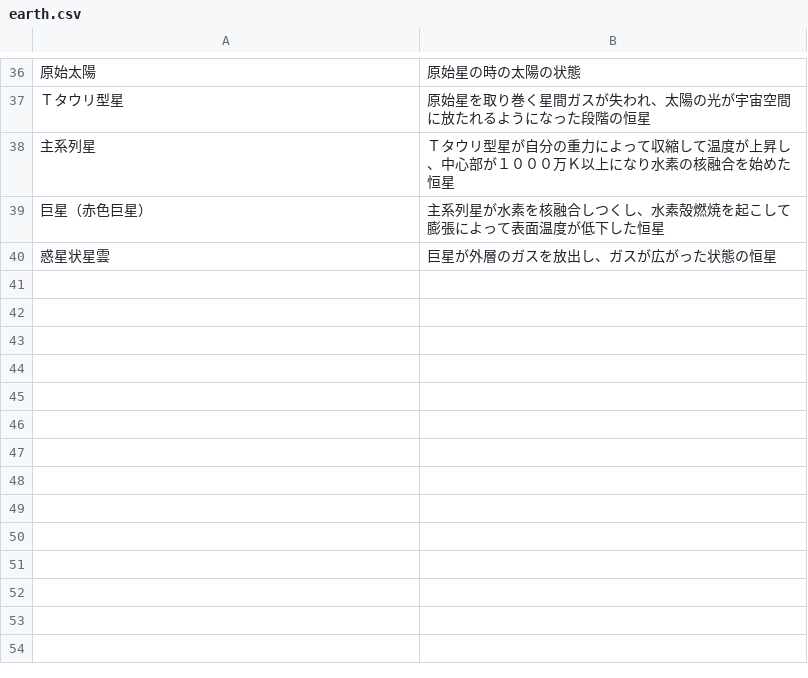
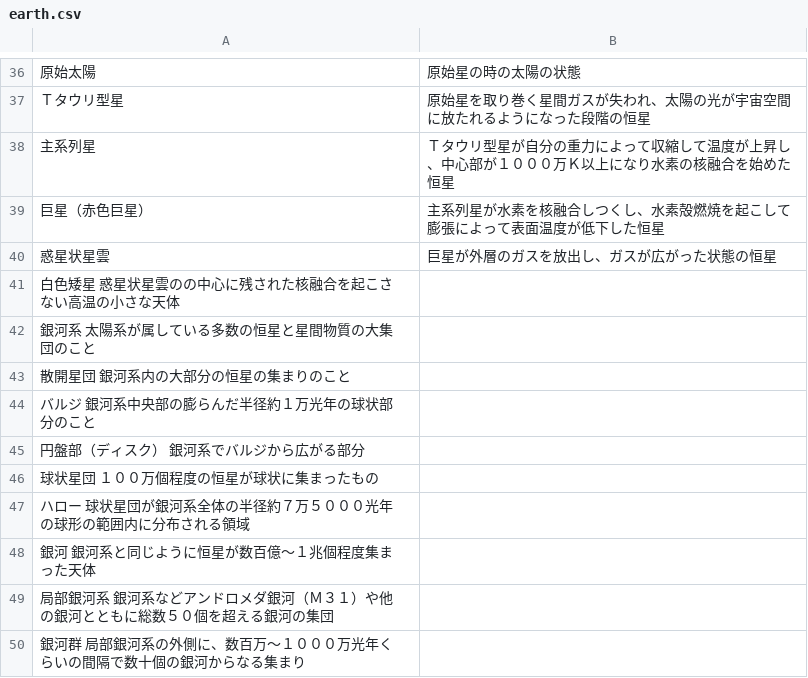
Before and after one commit to hello-japan/study, a CSV file: data/science/earth.csv, drawn as a sheet; only a part is shown, gaps mark what is left out; the diff names each change by its address in the sheet, - before the commit and + after, or states it on an @@ line.

Commit message:
Update earth.csv

```diff
--- a/data/science/earth.csv
+++ b/data/science/earth.csv
+row 41: 白色矮星 惑星状星雲のの中心に残された核融合を起こさない高温の小さな天体
+row 42: 銀河系 太陽系が属している多数の恒星と星間物質の大集団のこと
+row 43: 散開星団 銀河系内の大部分の恒星の集まりのこと
+row 44: バルジ 銀河系中央部の膨らんだ半径約１万光年の球状部分のこと
+row 45: 円盤部（ディスク） 銀河系でバルジから広がる部分
+row 46: 球状星団 １００万個程度の恒星が球状に集まったもの
+row 47: ハロー 球状星団が銀河系全体の半径約７万５０００光年の球形の範囲内に分布される領域
+row 48: 銀河 銀河系と同じように恒星が数百億～１兆個程度集まった天体
+row 49: 局部銀河系 銀河系などアンドロメダ銀河（Ｍ３１）や他の銀河とともに総数５０個を超える銀河の集団
+row 50: 銀河群 局部銀河系の外側に、数百万～１０００万光年くらいの間隔で数十個の銀河からなる集まり
```
